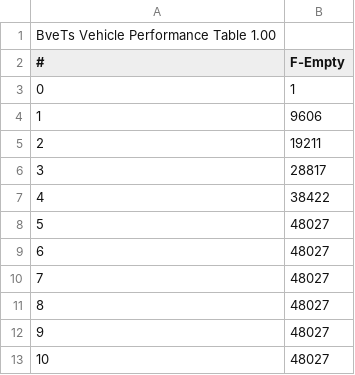
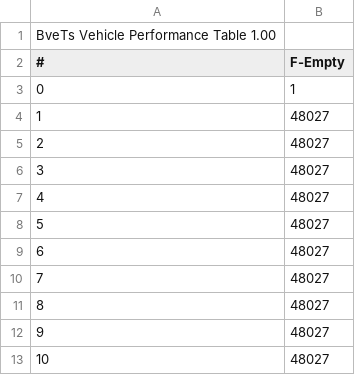
Before and after one commit to p4ken/so12000, a CSV file: performance/brake/B-f.csv, drawn as a sheet; only a part is shown.

```diff
--- a/performance/brake/B-f.csv
+++ b/performance/brake/B-f.csv
@@ -3,6 +3,6 @@ BveTs Vehicle Performance Table 1.00,
 0,1
-1,9606
-2,19211
-3,28817
-4,38422
+1,48027
+2,48027
+3,48027
+4,48027
 5,48027
```
Also changed, not shown: performance/brake/B-c.csv, performance/brake/B-cMax.csv, 2 other files.
